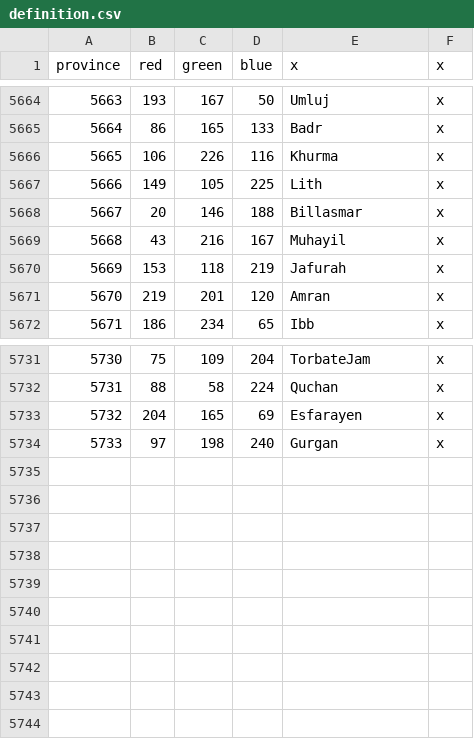
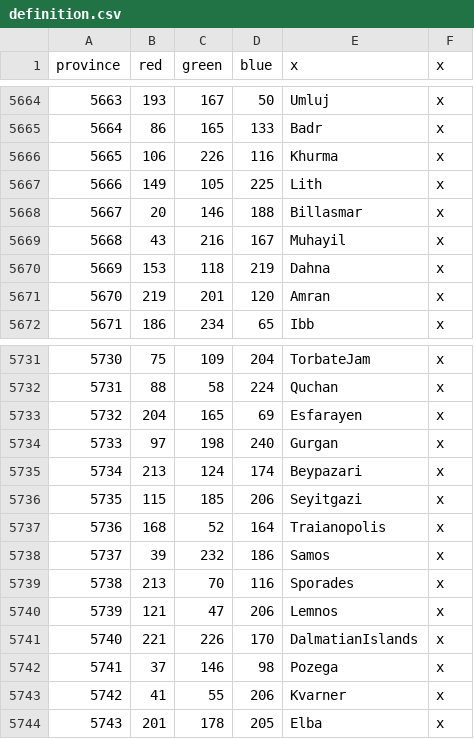
Before and after one commit to Marblistical/CNmod, a CSV file: map/definition.csv, drawn as a sheet; only a part is shown, gaps mark what is left out.

Commit message:
base provinces

```diff
--- a/map/definition.csv
+++ b/map/definition.csv
@@ -5669,3 +5669,3 @@ province;red;green;blue;x;x
 5668;43;216;167;Muhayil;x
-5669;153;118;219;Jafurah;x
+5669;153;118;219;Dahna;x
 5670;219;201;120;Amran;x
@@ -5734 +5734,11 @@ province;red;green;blue;x;x
 5733;97;198;240;Gurgan;x
+5734;213;124;174;Beypazari;x
+5735;115;185;206;Seyitgazi;x
+5736;168;52;164;Traianopolis;x
+5737;39;232;186;Samos;x
+5738;213;70;116;Sporades;x
+5739;121;47;206;Lemnos;x
+5740;221;226;170;DalmatianIslands;x
+5741;37;146;98;Pozega;x
+5742;41;55;206;Kvarner;x
+5743;201;178;205;Elba;x
```
Also changed, not shown: 15 other files.
